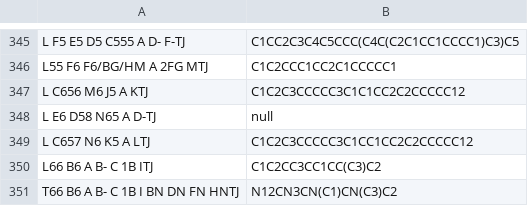
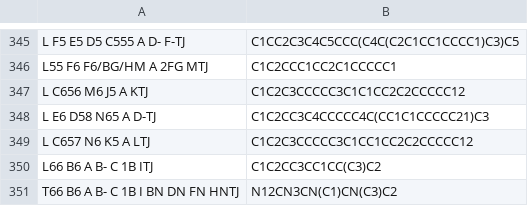
Before and after one commit to Mblakey/wiswesser, a TSV file: data/smith.tsv, drawn as a sheet; only a part is shown, gaps mark what is left out.

```diff
--- a/data/smith.tsv
+++ b/data/smith.tsv
@@ -347,3 +347,3 @@ L55 F6 F6/BG/HM A 2FG MTJ	C1C2CCC1CC2C1CCCCC1
 L C656 M6 J5 A KTJ	C1C2C3CCCCC3C1C1CC2C2CCCCC12
-L E6 D58 N65 A D-TJ	null
+L E6 D58 N65 A D-TJ	C1C2CC3C4CCCCC4C(CC1C1CCCCC21)C3
 L C657 N6 K5 A LTJ	C1C2C3CCCCC3C1CC1CC2C2CCCCC12
```
Also changed, not shown: 1 other file.
